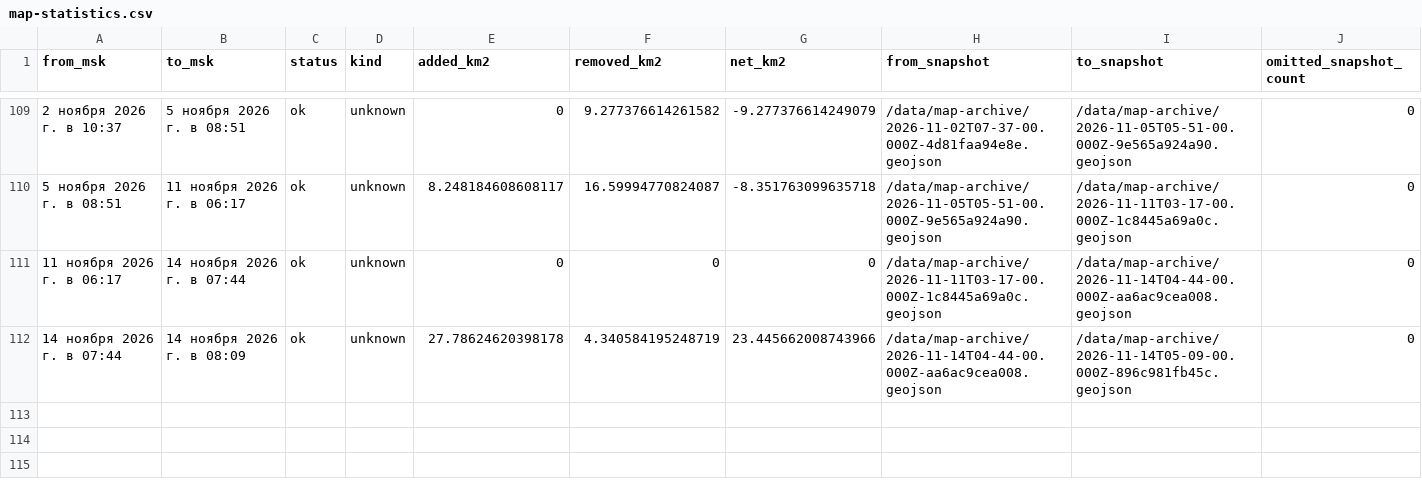
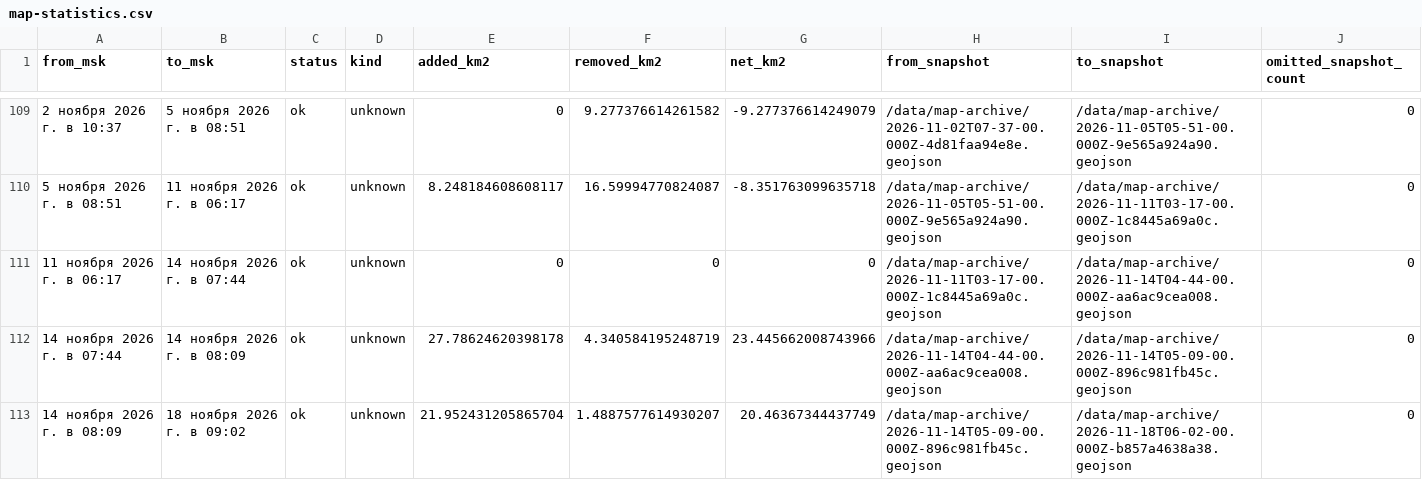
Before and after one commit to krmrf2026/krmrf, a CSV file: data/map-statistics.csv, drawn as a sheet; only a part is shown, gaps mark what is left out; the diff names each change by its address in the sheet, - before the commit and + after, or states it on an @@ line.

```diff
--- a/data/map-statistics.csv
+++ b/data/map-statistics.csv
+row 113: 14 ноября 2026 г. в 08:09 | 18 ноября 2026 г. в 09:02 | ok | unknown | 21.952431205865704 | 1.4887577614930207 | 20.46367344437749 | /data/map-archive/2026-11-14T05-09-00.000Z-896c981fb45c.geojson | /data/map-archive/2026-11-18T06-02-00.000Z-b857a4638a38.geojson | 0
```
Also changed, not shown: 5 other files.
